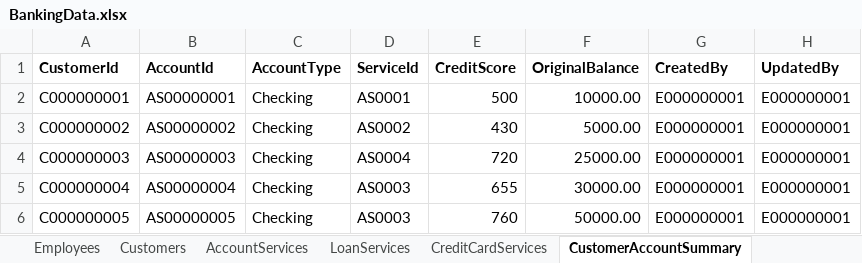
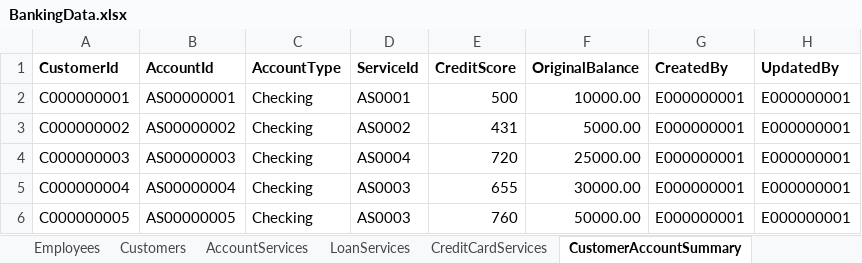
Before and after one commit to seetharengaraman/SpringBoard, an Excel workbook: Banking Mini Project/bankingEnv/data/BankingData.xlsx, sheet CustomerAccountSummary, drawn as a sheet; values as stored, in another font and other column widths than the file's, no borders; the diff names each change by its address in the sheet, - before the commit and + after, or states it on an @@ line.

```diff
--- a/Banking Mini Project/bankingEnv/data/BankingData.xlsx (sheet CustomerAccountSummary)
+++ b/Banking Mini Project/bankingEnv/data/BankingData.xlsx (sheet CustomerAccountSummary)
-E3 (CreditScore): 430
+E3 (CreditScore): 431
```
Also changed, not shown: 2 other files.
